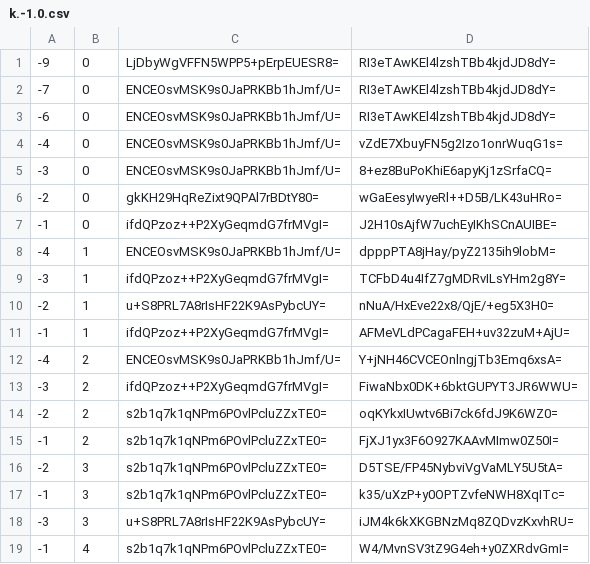
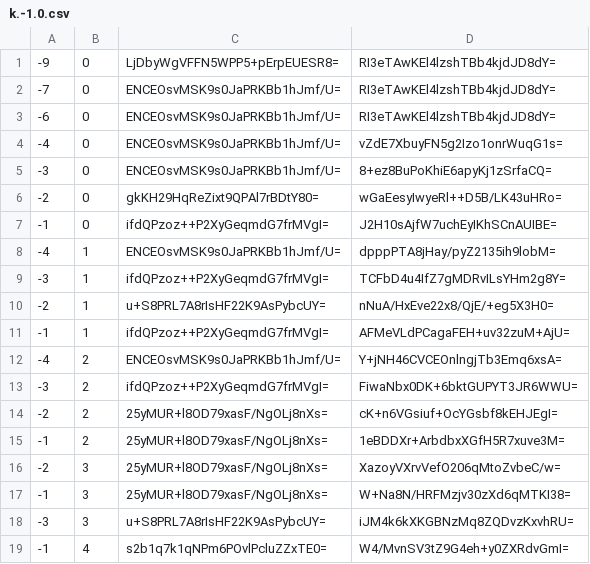
Before and after one commit to counterfitninja/chilled-overworld, a CSV file: tiles/zoom.-2/metadata/k.-1.0.csv, drawn as a sheet.

```diff
--- a/tiles/zoom.-2/metadata/k.-1.0.csv
+++ b/tiles/zoom.-2/metadata/k.-1.0.csv
@@ -13,6 +13,6 @@
 -3,2,ifdQPzoz++P2XyGeqmdG7frMVgI=,FiwaNbx0DK+6bktGUPYT3JR6WWU=
--2,2,s2b1q7k1qNPm6POvlPcluZZxTE0=,oqKYkxIUwtv6Bi7ck6fdJ9K6WZ0=
--1,2,s2b1q7k1qNPm6POvlPcluZZxTE0=,FjXJ1yx3F6O927KAAvMImw0Z50I=
--2,3,s2b1q7k1qNPm6POvlPcluZZxTE0=,D5TSE/FP45NybviVgVaMLY5U5tA=
--1,3,s2b1q7k1qNPm6POvlPcluZZxTE0=,k35/uXzP+y0OPTZvfeNWH8XqITc=
+-2,2,25yMUR+l8OD79xasF/NgOLj8nXs=,cK+n6VGsiuf+OcYGsbf8kEHJEgI=
+-1,2,25yMUR+l8OD79xasF/NgOLj8nXs=,1eBDDXr+ArbdbxXGfH5R7xuve3M=
+-2,3,25yMUR+l8OD79xasF/NgOLj8nXs=,XazoyVXrvVefO206qMtoZvbeC/w=
+-1,3,25yMUR+l8OD79xasF/NgOLj8nXs=,W+Na8N/HRFMzjv30zXd6qMTKI38=
 -3,3,u+S8PRL7A8rIsHF22K9AsPybcUY=,iJM4k6kXKGBNzMq8ZQDvzKxvhRU=
```
Also changed, not shown: tiles/zoom.-1/metadata/k.-1.0.csv, tiles/zoom.-3/metadata/k.-1.0.csv, 2 other files.
